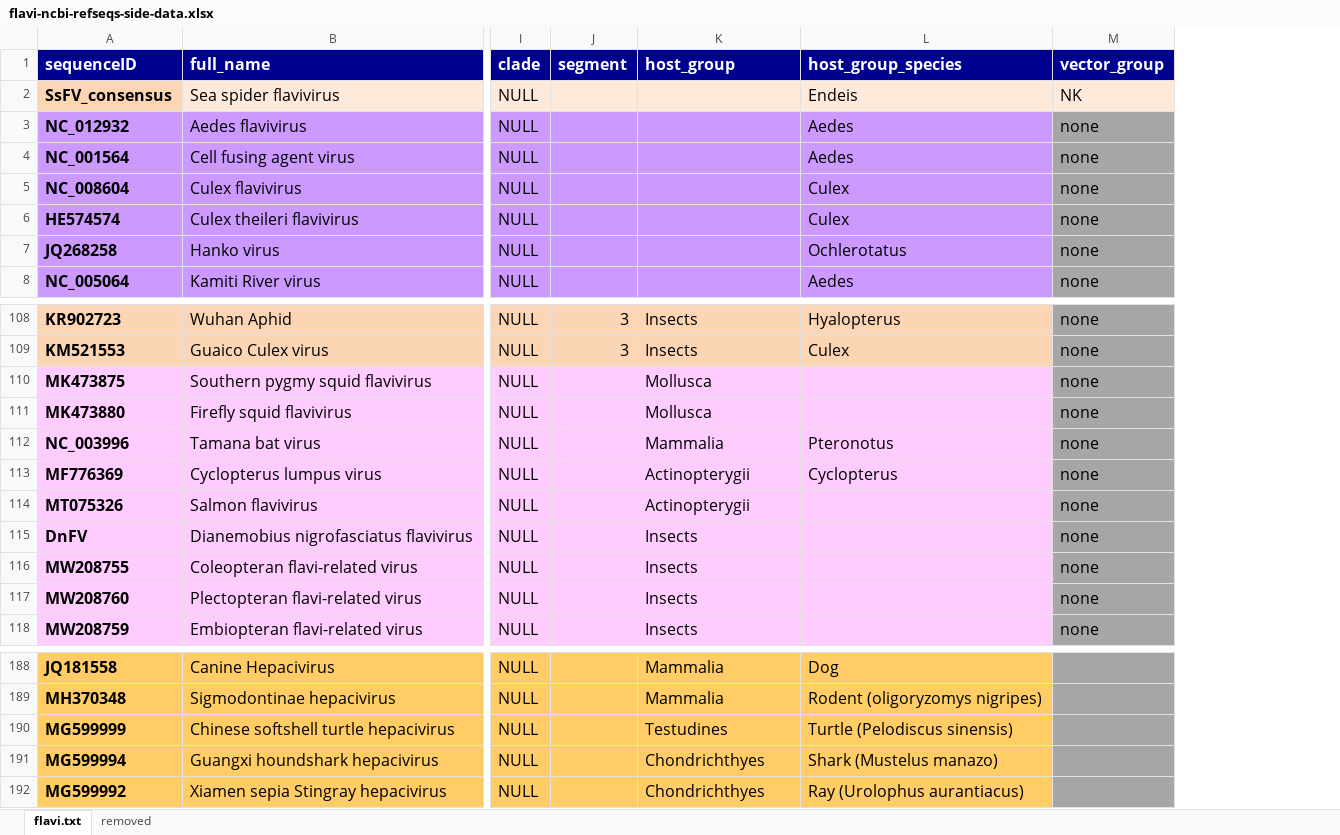
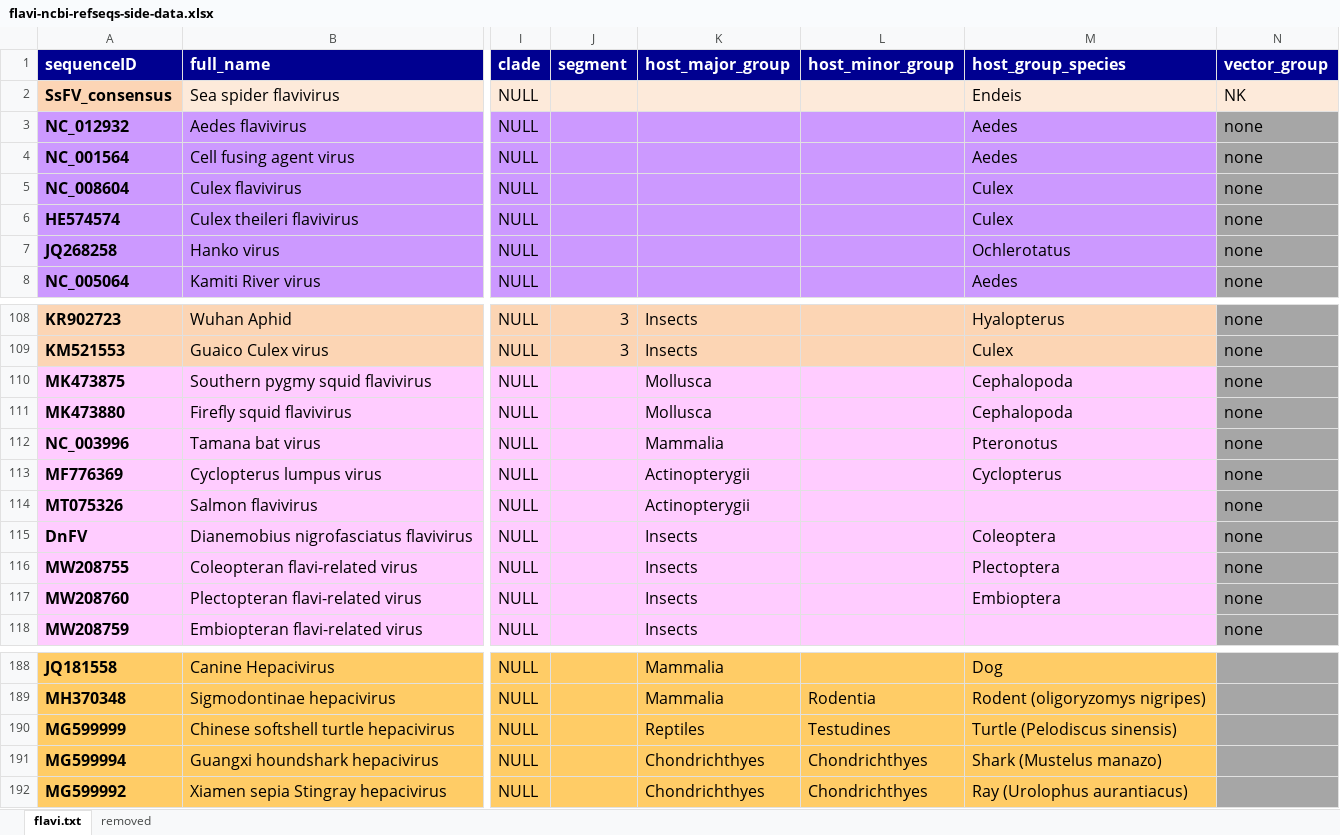
Before and after one commit to giffordlabcvr/Flavivirus-GLUE, an Excel workbook: tabular/core/flavi-ncbi-refseqs-side-data.xlsx, sheet flavi.txt, drawn as a sheet; only a part is shown, gaps mark what is left out; values as stored, in another font and other column widths than the file's, no borders; addresses are those after the commit; the diff names each change by its address in the sheet, - before the commit and + after, or states it on an @@ line.

```diff
--- a/tabular/core/flavi-ncbi-refseqs-side-data.xlsx (sheet flavi.txt)
+++ b/tabular/core/flavi-ncbi-refseqs-side-data.xlsx (sheet flavi.txt)
+column L (host_minor_group), rows 189-192: Rodentia | Testudines | Chondrichthyes | Chondrichthyes
-K1: host_group
+K1: host_major_group
-M110:M111 (host_group_species): (empty)
+M110:M111 (host_group_species): Cephalopoda
-M115 (host_group_species): (empty)
+M115 (host_group_species): Coleoptera
-M116 (host_group_species): (empty)
+M116 (host_group_species): Plectoptera
-M117 (host_group_species): (empty)
+M117 (host_group_species): Embioptera
-K190 (host_major_group): Testudines
+K190 (host_major_group): Reptiles
```
Also changed, not shown: 21 other files.
